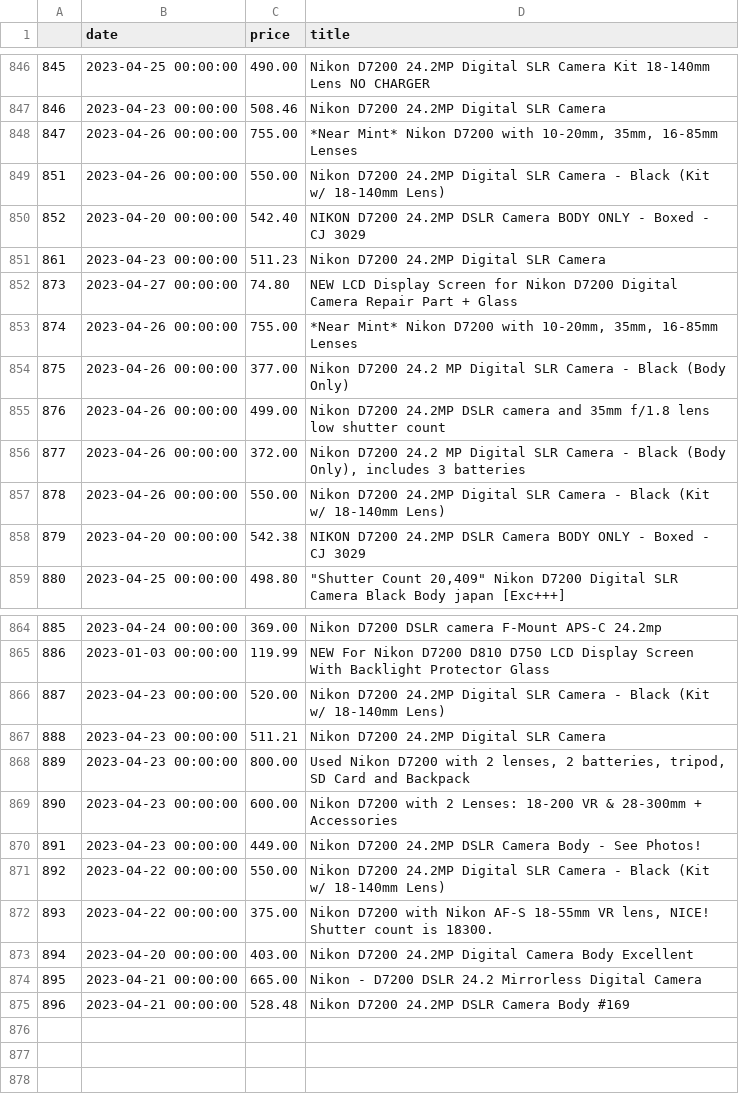
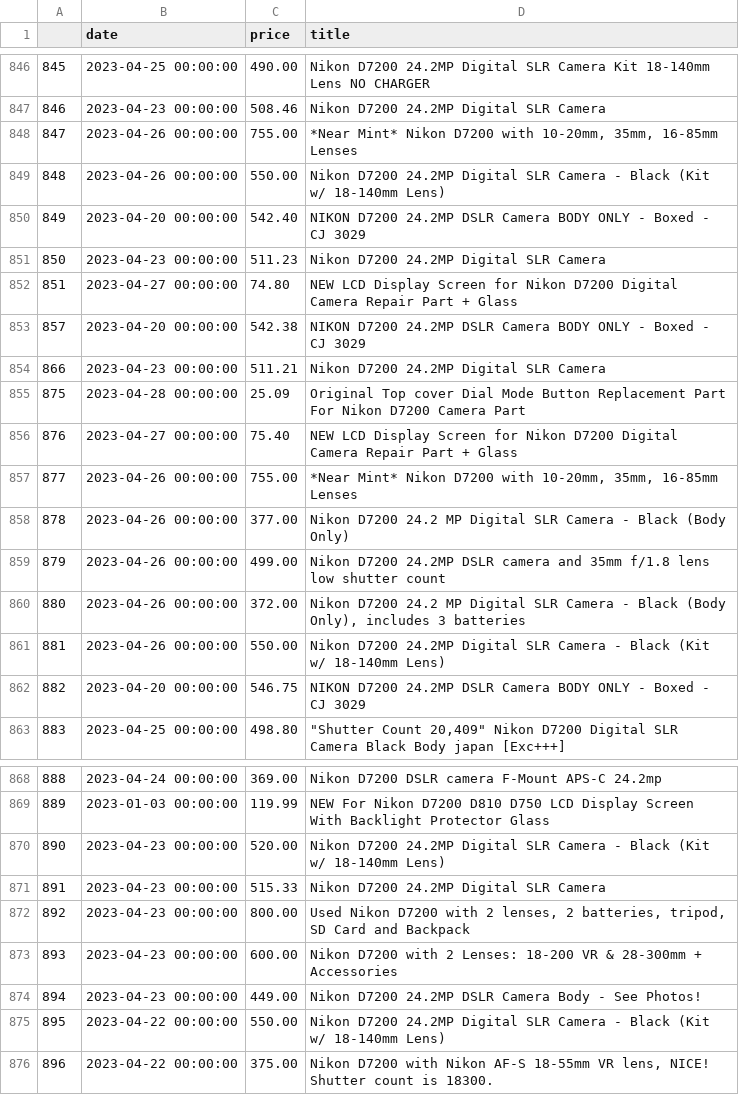
Before and after one commit to kobesar/ebaytracker, a CSV file: data/d7200.csv, drawn as a sheet; only a part is shown, gaps mark what is left out; removed rows and columns are numbered as before the commit, all else as after; the diff names each change by its address in the sheet, - before the commit and + after, or states it on an @@ line.

```diff
--- a/data/d7200.csv
+++ b/data/d7200.csv
@@ column A renumbered between rows 849 and 876 @@
+row 853: 857 | 2023-04-20 00:00:00 | 542.38 | NIKON D7200 24.2MP DSLR Camera BODY ONLY - Boxed - CJ 3029
+row 854: 866 | 2023-04-23 00:00:00 | 511.21 | Nikon D7200 24.2MP Digital SLR Camera
+row 855: 875 | 2023-04-28 00:00:00 | 25.09 | Original Top cover Dial Mode Button Replacement Part For Nikon D7200 Camera Part
+row 856: 876 | 2023-04-27 00:00:00 | 75.40 | NEW LCD Display Screen for Nikon D7200 Digital Camera Repair Part + Glass
-C862 (price): 542.38
+C862 (price): 546.75
-C871 (price): 511.21
+C871 (price): 515.33
-row 873: 894 | 2023-04-20 00:00:00 | 403.00 | Nikon D7200 24.2MP Digital Camera Body Excellent
-row 874: 895 | 2023-04-21 00:00:00 | 665.00 | Nikon - D7200 DSLR 24.2 Mirrorless Digital Camera
-row 875: 896 | 2023-04-21 00:00:00 | 528.48 | Nikon D7200 24.2MP DSLR Camera Body #169
```
Also changed, not shown: data/full_data.csv, data/nikkor1024.csv, 1 other file.
